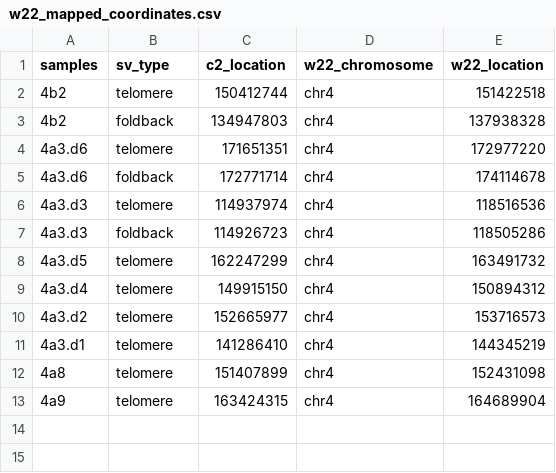
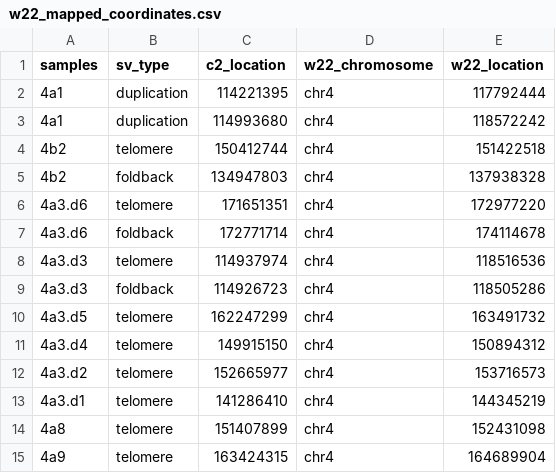
Before and after one commit to dawelab/Breakage-Fusion-Bridge, a CSV file: Breaksite_Analysis/w22_mapped_coordinates.csv, drawn as a sheet.

Commit message:
Update w22_mapped_coordinates.csv
Added the 4a3 duplication that occurred on c2 chromosome due to crossover

```diff
--- a/Breaksite_Analysis/w22_mapped_coordinates.csv
+++ b/Breaksite_Analysis/w22_mapped_coordinates.csv
@@ -1,2 +1,4 @@
 samples,sv_type,c2_location,w22_chromosome,w22_location
+4a1,duplication,114221395,chr4,117792444
+4a1,duplication,114993680,chr4,118572242
 4b2,telomere,150412744,chr4,151422518
```
